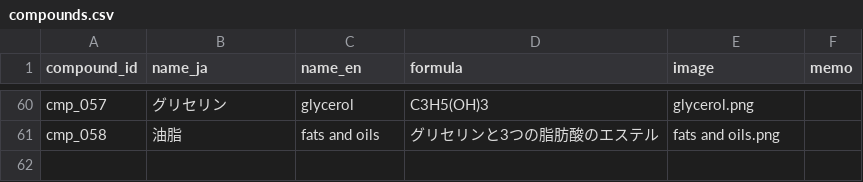
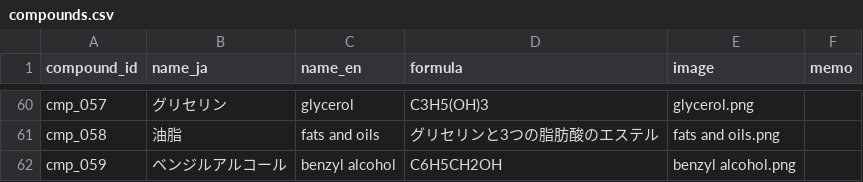
Before and after one commit to milcoco87-cpu/organic-chemistry-app, a CSV file: compounds.csv, drawn as a sheet; only a part is shown, gaps mark what is left out.

Commit message:
Register compound cmp_059

```diff
--- a/compounds.csv
+++ b/compounds.csv
@@ -61 +61,2 @@ cmp_057,グリセリン,glycerol,C3H5(OH)3,glycerol.png,
 cmp_058,油脂,fats and oils,グリセリンと3つの脂肪酸のエステル,fats and oils.png,
+cmp_059,ベンジルアルコール,benzyl alcohol,C6H5CH2OH,benzyl alcohol.png,
```
Also changed, not shown: 1 other file.
